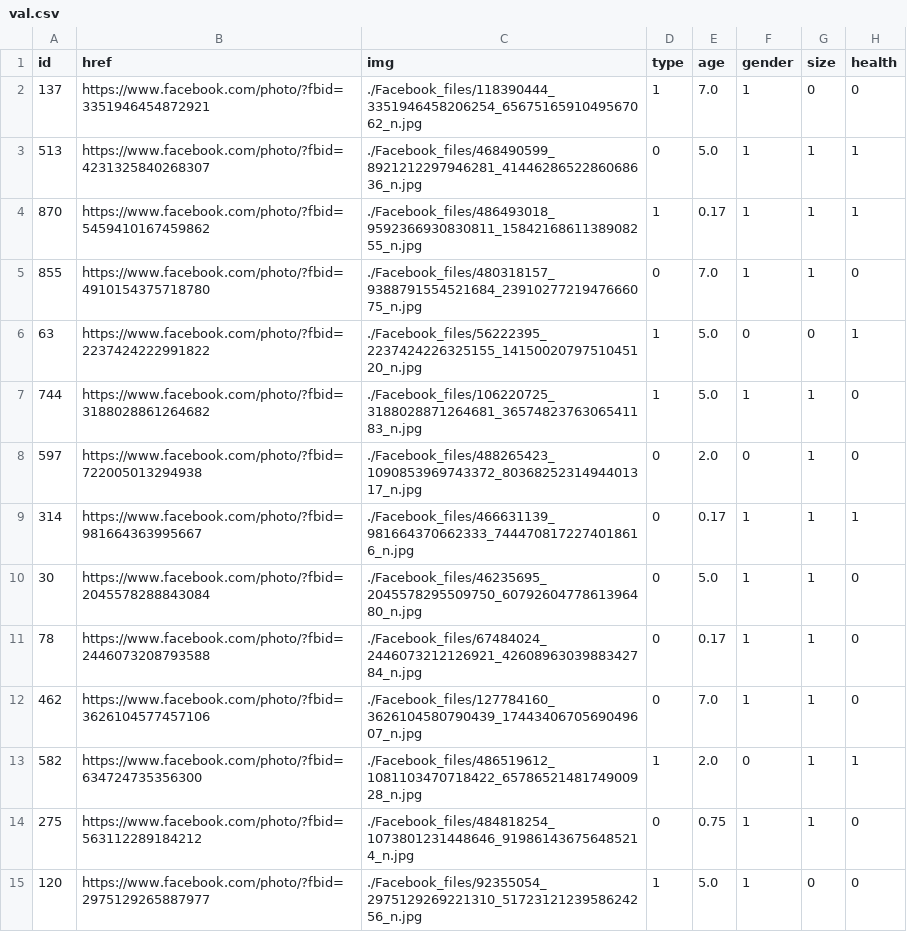
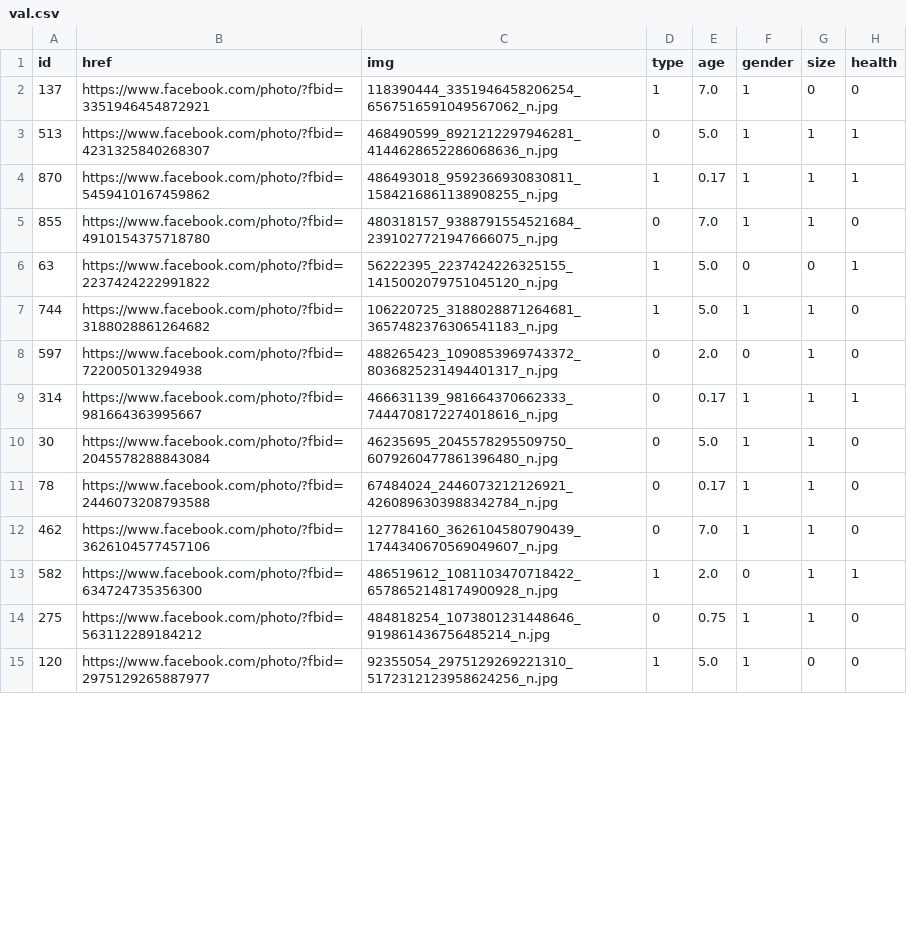
Before and after one commit to ChiaYing0/deep_learning_project, a CSV file: data/val.csv, drawn as a sheet; only a part is shown; the diff covers the shown part only; the diff names each change by its address in the sheet, - before the commit and + after, or states it on an @@ line.

```diff
--- a/data/val.csv
+++ b/data/val.csv
-C2 (img): ./Facebook_files/118390444_3351946458206254_6567516591049567062_n.jpg
+C2 (img): 118390444_3351946458206254_6567516591049567062_n.jpg
-C3 (img): ./Facebook_files/468490599_8921212297946281_4144628652286068636_n.jpg
+C3 (img): 468490599_8921212297946281_4144628652286068636_n.jpg
-C4 (img): ./Facebook_files/486493018_9592366930830811_1584216861138908255_n.jpg
+C4 (img): 486493018_9592366930830811_1584216861138908255_n.jpg
-C5 (img): ./Facebook_files/480318157_9388791554521684_2391027721947666075_n.jpg
+C5 (img): 480318157_9388791554521684_2391027721947666075_n.jpg
-C6 (img): ./Facebook_files/56222395_2237424226325155_1415002079751045120_n.jpg
+C6 (img): 56222395_2237424226325155_1415002079751045120_n.jpg
-C7 (img): ./Facebook_files/106220725_3188028871264681_3657482376306541183_n.jpg
+C7 (img): 106220725_3188028871264681_3657482376306541183_n.jpg
-C8 (img): ./Facebook_files/488265423_1090853969743372_8036825231494401317_n.jpg
+C8 (img): 488265423_1090853969743372_8036825231494401317_n.jpg
-C9 (img): ./Facebook_files/466631139_981664370662333_7444708172274018616_n.jpg
+C9 (img): 466631139_981664370662333_7444708172274018616_n.jpg
-C10 (img): ./Facebook_files/46235695_2045578295509750_6079260477861396480_n.jpg
+C10 (img): 46235695_2045578295509750_6079260477861396480_n.jpg
-C11 (img): ./Facebook_files/67484024_2446073212126921_4260896303988342784_n.jpg
+C11 (img): 67484024_2446073212126921_4260896303988342784_n.jpg
-C12 (img): ./Facebook_files/127784160_3626104580790439_1744340670569049607_n.jpg
+C12 (img): 127784160_3626104580790439_1744340670569049607_n.jpg
-C13 (img): ./Facebook_files/486519612_1081103470718422_6578652148174900928_n.jpg
+C13 (img): 486519612_1081103470718422_6578652148174900928_n.jpg
-C14 (img): ./Facebook_files/484818254_1073801231448646_919861436756485214_n.jpg
+C14 (img): 484818254_1073801231448646_919861436756485214_n.jpg
-C15 (img): ./Facebook_files/92355054_2975129269221310_5172312123958624256_n.jpg
+C15 (img): 92355054_2975129269221310_5172312123958624256_n.jpg
```
Also changed, not shown: 79 edited cells elsewhere in this file, data/test.csv, 8 other files.
